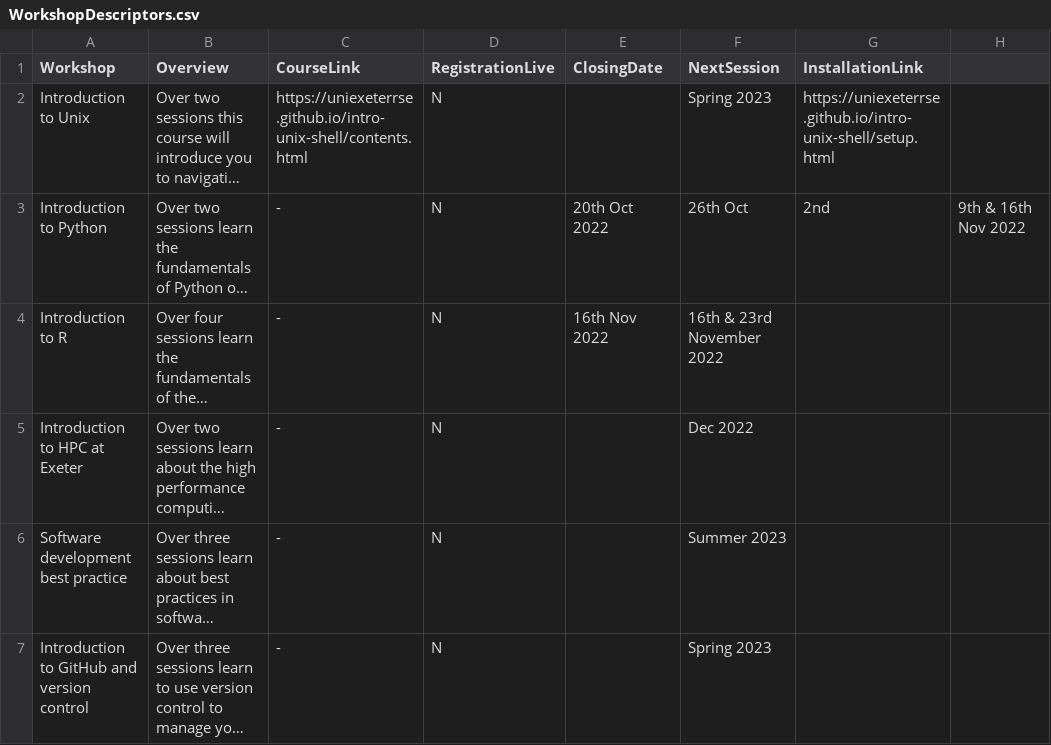
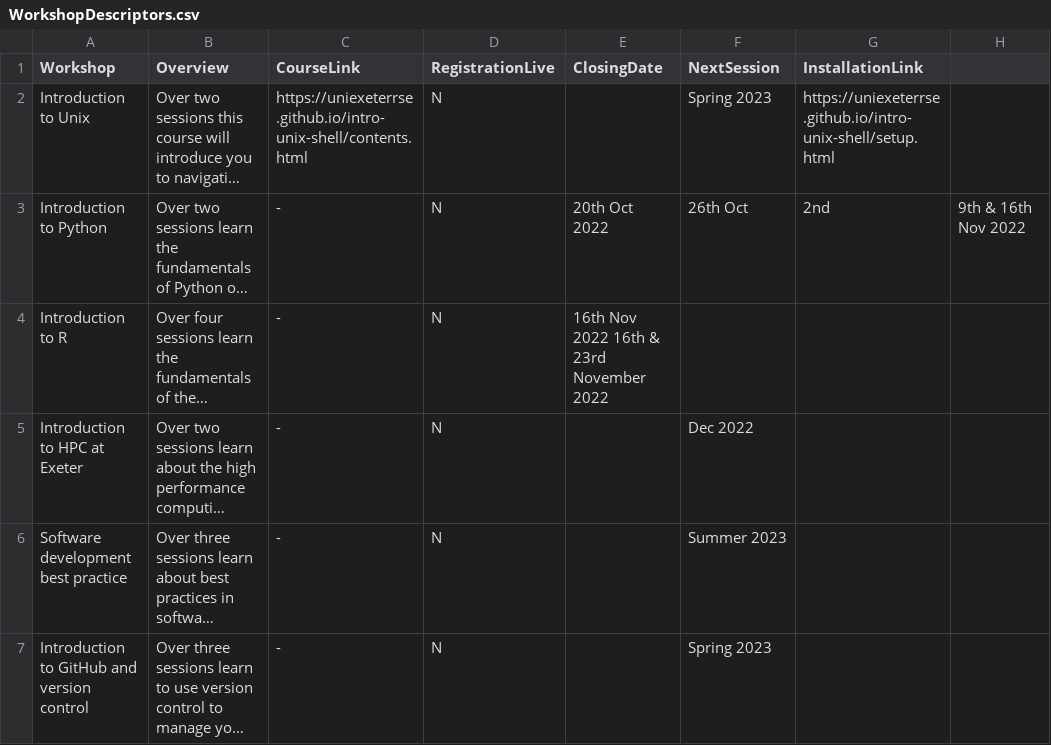
Before and after one commit to UniExeterRSE/workshop-homepage, a CSV file: _data/WorkshopDescriptors.csv, drawn as a sheet; long unchanged cells end in …; the diff names each change by its address in the sheet, - before the commit and + after, or states it on an @@ line.

Commit message:
Update WorkshopDescriptors.csv

```diff
--- a/_data/WorkshopDescriptors.csv
+++ b/_data/WorkshopDescriptors.csv
-E4 (ClosingDate): 16th Nov 2022
+E4 (ClosingDate): 16th Nov 2022 16th & 23rd November 2022
-F4 (NextSession): 16th & 23rd November 2022
+F4 (NextSession): (empty)
```
